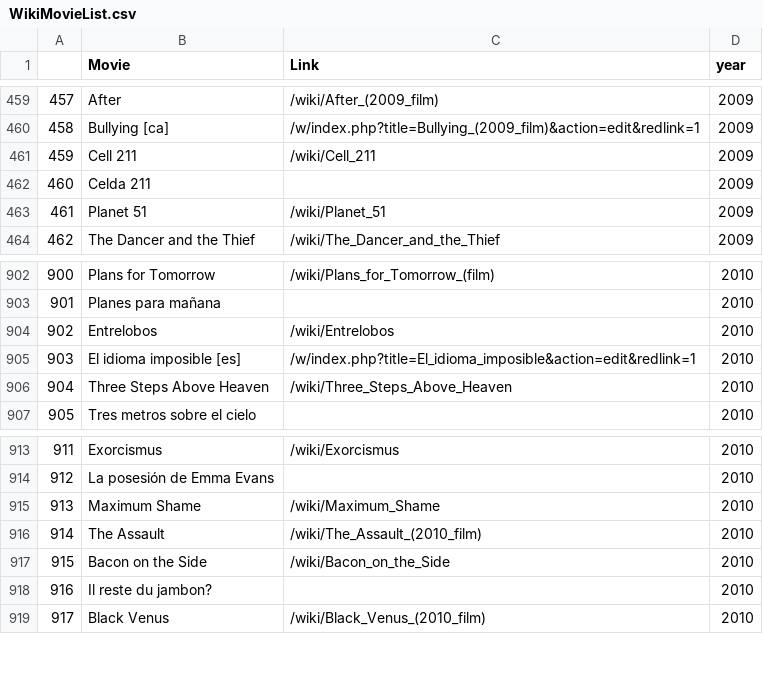
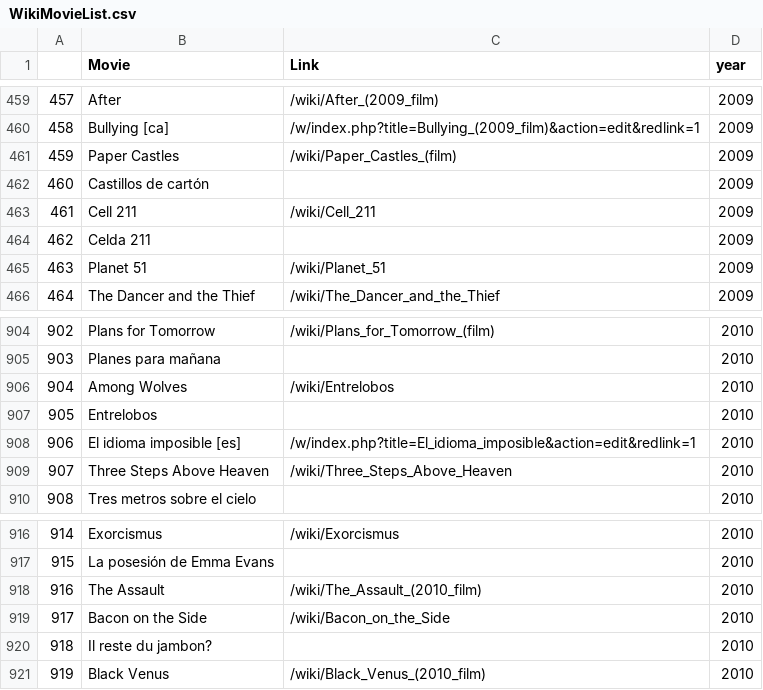
Before and after one commit to AdrianVega96/webScrapingPeliculas, a CSV file: WikiMovieList.csv, drawn as a sheet; only a part is shown, gaps mark what is left out; removed rows and columns are numbered as before the commit, all else as after; the diff names each change by its address in the sheet, - before the commit and + after, or states it on an @@ line.

```diff
--- a/WikiMovieList.csv
+++ b/WikiMovieList.csv
+row 461: 459 | Paper Castles | /wiki/Paper_Castles_(film) | 2009
+row 462: 460 | Castillos de cartón |  | 2009
@@ column A renumbered from row 463 down @@
+row 906: 904 | Among Wolves | /wiki/Entrelobos | 2010
-C907 (Link): /wiki/Entrelobos
+C907 (Link): (empty)
-row 915: 913 | Maximum Shame | /wiki/Maximum_Shame | 2010
```
Also changed, not shown: 5 other files.
